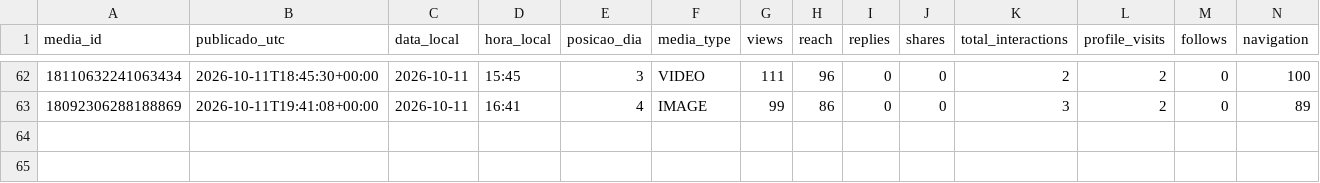
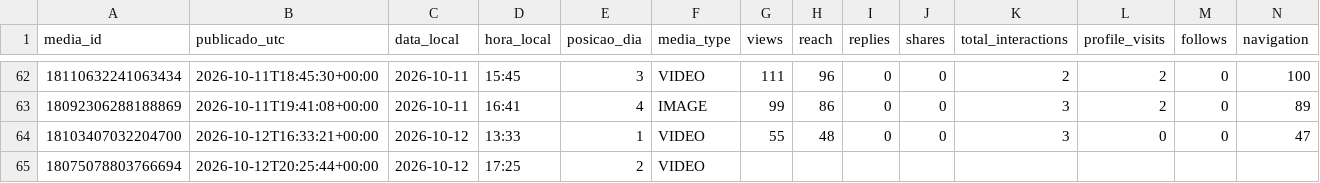
Before and after one commit to trevisollinux/line-insta-poster, a CSV file: state/stories_metrics.csv, drawn as a sheet; only a part is shown, gaps mark what is left out; rows hold the shown columns only; the diff names each change by its address in the sheet, - before the commit and + after, or states it on an @@ line.

```diff
--- a/state/stories_metrics.csv
+++ b/state/stories_metrics.csv
+row 64: 18103407032204700 | 2026-10-12T16:33:21+00:00 | 2026-10-12 | 13:33 | 1 | VIDEO | 55 | 48 | 0 | 0 | 3 | 0 | 0 | 47
+row 65: 18075078803766694 | 2026-10-12T20:25:44+00:00 | 2026-10-12 | 17:25 | 2 | VIDEO
```
Also changed, not shown: state/stories_curva.csv.
